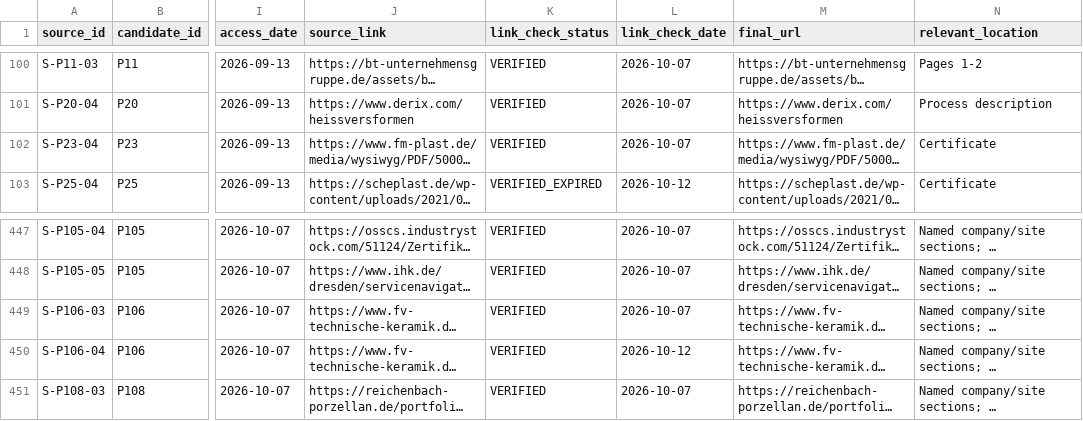
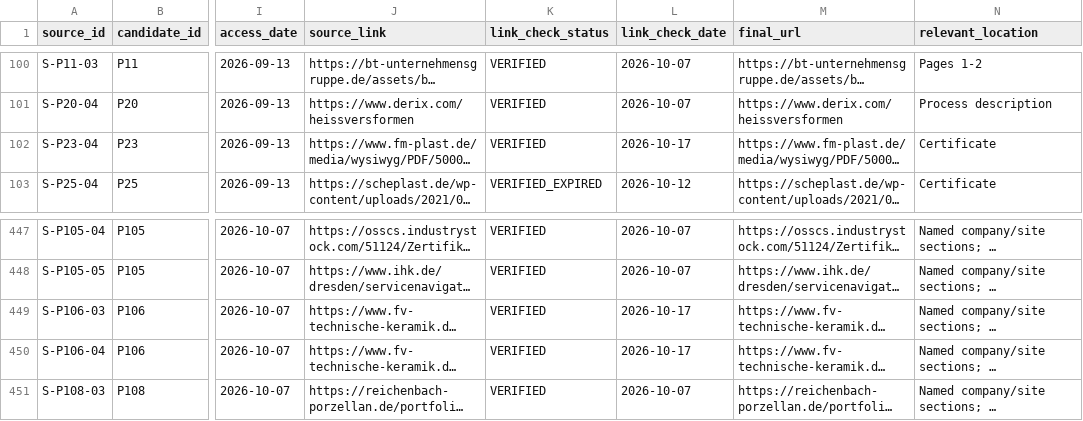
Before and after one commit to AnnaKolisnyk74/sme-etoi, a CSV file: evidence/source_register.csv, drawn as a sheet; only a part is shown, gaps mark what is left out; long unchanged cells end in …; the diff covers the shown part only; the diff names each change by its address in the sheet, - before the commit and + after, or states it on an @@ line.

```diff
--- a/evidence/source_register.csv
+++ b/evidence/source_register.csv
-L102 (link_check_date): 2026-10-07
+L102 (link_check_date): 2026-10-17
-L449 (link_check_date): 2026-10-07
+L449 (link_check_date): 2026-10-17
-L450 (link_check_date): 2026-10-12
+L450 (link_check_date): 2026-10-17
```
Also changed, not shown: 2 added rows and 26 edited cells elsewhere in this file, evidence/source_recovery.csv, outputs/company_work_priority.csv, 26 other files.
